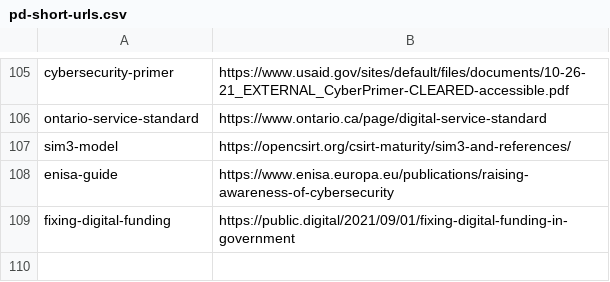
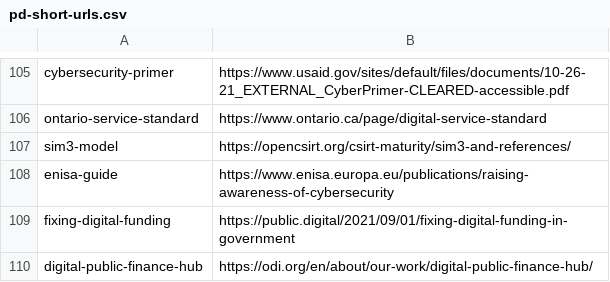
Before and after one commit to publicdigital/url-shortener, a CSV file: build-short-urls/pd-short-urls.csv, drawn as a sheet; only a part is shown, gaps mark what is left out.

Commit message:
Update pd-short-urls.csv
Add Digital Public Finance Hub URL

```diff
--- a/build-short-urls/pd-short-urls.csv
+++ b/build-short-urls/pd-short-urls.csv
@@ -109 +109,2 @@ enisa-guide,https://www.enisa.europa.eu/publications/raising-awareness-of-cybers
 fixing-digital-funding,https://public.digital/2021/09/01/fixing-digital-funding-in-government
+digital-public-finance-hub,https://odi.org/en/about/our-work/digital-public-finance-hub/
```
